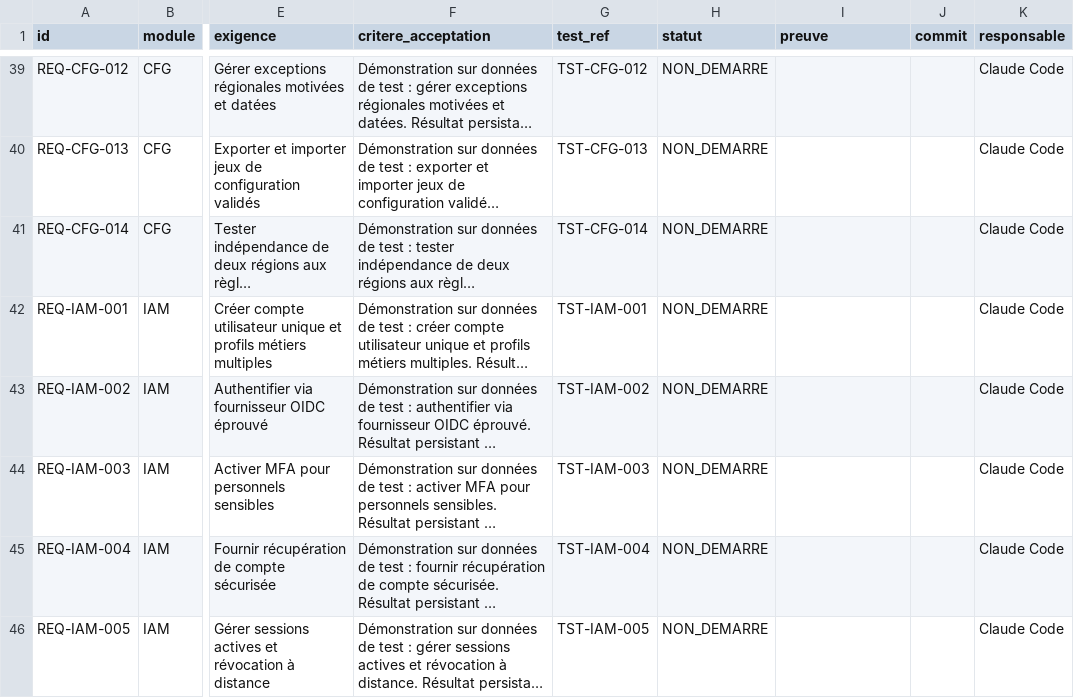
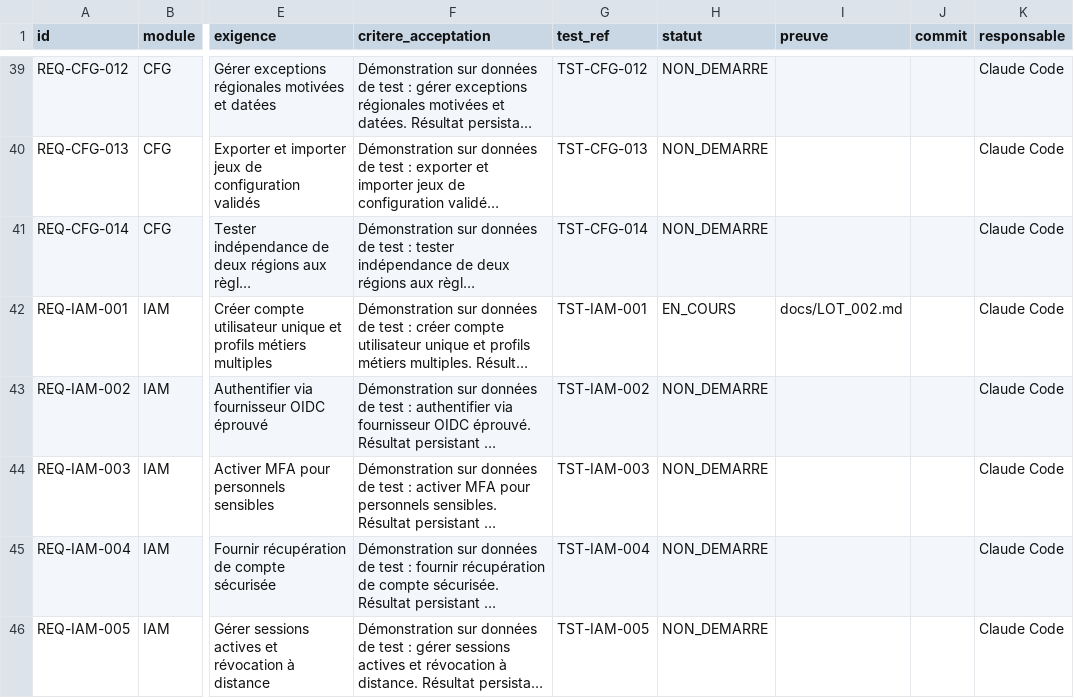
Before and after one commit to Gandji1/UNOA, a CSV file: docs/MATRICE_EXIGENCES.csv, drawn as a sheet; only a part is shown, gaps mark what is left out; long unchanged cells end in …; the diff covers the shown part only; the diff names each change by its address in the sheet, - before the commit and + after, or states it on an @@ line.

```diff
--- a/docs/MATRICE_EXIGENCES.csv
+++ b/docs/MATRICE_EXIGENCES.csv
-H42 (statut): NON_DEMARRE
+H42 (statut): EN_COURS
-I42 (preuve): (empty)
+I42 (preuve): docs/LOT_002.md
```
Also changed, not shown: 24 edited cells elsewhere in this file, 16 other files.
